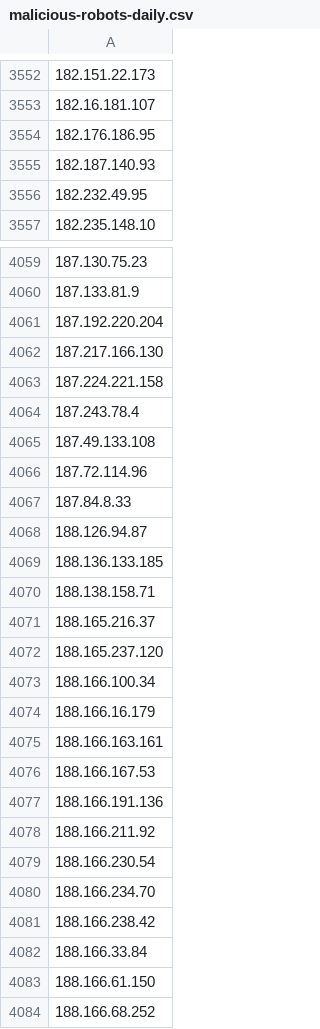
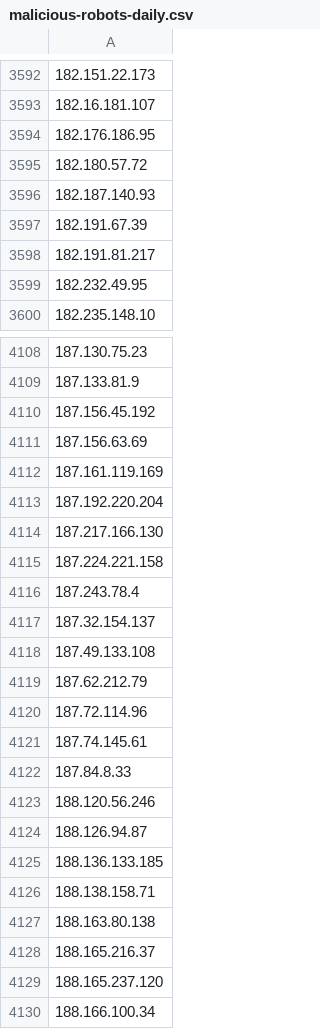
Before and after one commit to DXC-0/Malicious-Robots, a CSV file: malicious-robots-daily.csv, drawn as a sheet; only a part is shown, gaps mark what is left out; the shorter side is filled out with more unchanged rows; the diff covers the shown part only; the diff names each change by its address in the sheet, - before the commit and + after, or states it on an @@ line.

Commit message:
Update malicious-robots.txt

```diff
--- a/malicious-robots-daily.csv
+++ b/malicious-robots-daily.csv
+row 3595: 182.180.57.72
+row 3597: 182.191.67.39
+row 3598: 182.191.81.217
+row 4110: 187.156.45.192
+row 4111: 187.156.63.69
+row 4112: 187.161.119.169
+row 4117: 187.32.154.137
+row 4119: 187.62.212.79
+row 4121: 187.74.145.61
+row 4123: 188.120.56.246
+row 4127: 188.163.80.138
```
Also changed, not shown: 135 added rows, 11 removed rows and 1 edited cell elsewhere in this file, 1 other file.
